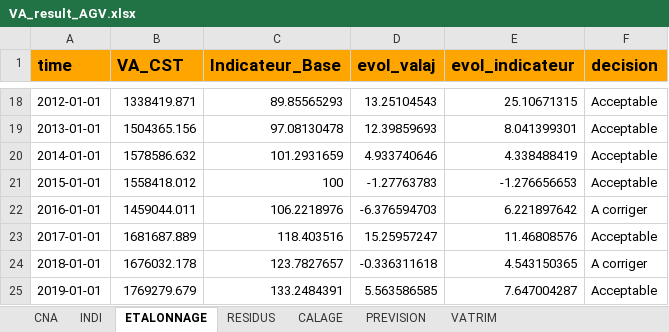
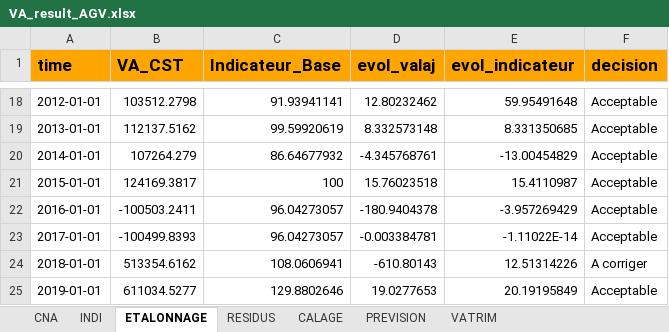
Before and after one commit to luckymaxtser/Compte_trim, an Excel workbook: VA_result_AGV.xlsx, sheet ETALONNAGE, drawn as a sheet; only a part is shown, gaps mark what is left out; values as stored, in another font and other column widths than the file's, no borders; the diff covers the shown part only; the diff names each change by its address in the sheet, - before the commit and + after, or states it on an @@ line.

```diff
--- a/VA_result_AGV.xlsx (sheet ETALONNAGE)
+++ b/VA_result_AGV.xlsx (sheet ETALONNAGE)
-B18 (VA_CST): 1338419.871
+B18 (VA_CST): 103512.2798
-C18 (Indicateur_Base): 89.85565293
+C18 (Indicateur_Base): 91.93941141
-D18 (evol_valaj): 13.25104543
+D18 (evol_valaj): 12.80232462
-E18 (evol_indicateur): 25.10671315
+E18 (evol_indicateur): 59.95491648
-B19 (VA_CST): 1504365.156
+B19 (VA_CST): 112137.5162
-C19 (Indicateur_Base): 97.08130478
+C19 (Indicateur_Base): 99.59920619
-D19 (evol_valaj): 12.39859693
+D19 (evol_valaj): 8.332573148
-E19 (evol_indicateur): 8.041399301
+E19 (evol_indicateur): 8.331350685
-B20 (VA_CST): 1578586.632
+B20 (VA_CST): 107264.279
-C20 (Indicateur_Base): 101.2931659
+C20 (Indicateur_Base): 86.64677932
-D20 (evol_valaj): 4.933740646
+D20 (evol_valaj): -4.345768761
-E20 (evol_indicateur): 4.338488419
+E20 (evol_indicateur): -13.00454829
-B21 (VA_CST): 1558418.012
+B21 (VA_CST): 124169.3817
-D21 (evol_valaj): -1.27763783
+D21 (evol_valaj): 15.76023518
-E21 (evol_indicateur): -1.276656653
+E21 (evol_indicateur): 15.4110987
-B22 (VA_CST): 1459044.011
+B22 (VA_CST): -100503.2411
-C22 (Indicateur_Base): 106.2218976
+C22 (Indicateur_Base): 96.04273057
-D22 (evol_valaj): -6.376594703
+D22 (evol_valaj): -180.9404378
-E22 (evol_indicateur): 6.221897642
+E22 (evol_indicateur): -3.957269429
-F22 (decision): A corriger
+F22 (decision): Acceptable
-B23 (VA_CST): 1681687.889
+B23 (VA_CST): -100499.8393
-C23 (Indicateur_Base): 118.403516
+C23 (Indicateur_Base): 96.04273057
-D23 (evol_valaj): 15.25957247
+D23 (evol_valaj): -0.003384781
-E23 (evol_indicateur): 11.46808576
+E23 (evol_indicateur): -1.11022E-14
-B24 (VA_CST): 1676032.178
+B24 (VA_CST): 513354.6162
-C24 (Indicateur_Base): 123.7827657
+C24 (Indicateur_Base): 108.0606941
-D24 (evol_valaj): -0.336311618
+D24 (evol_valaj): -610.80143
-E24 (evol_indicateur): 4.543150365
+E24 (evol_indicateur): 12.51314226
-B25 (VA_CST): 1769279.679
+B25 (VA_CST): 611034.5277
-C25 (Indicateur_Base): 133.2484391
+C25 (Indicateur_Base): 129.8802646
-D25 (evol_valaj): 5.563586585
+D25 (evol_valaj): 19.0277653
-E25 (evol_indicateur): 7.647004287
+E25 (evol_indicateur): 20.19195849
```
Also changed, not shown: 87 edited cells elsewhere in this sheet, sheet CALAGE, sheet PREVISION, sheet INDI, sheet RESIDUS, sheet VATRIM, sheet CNA.
